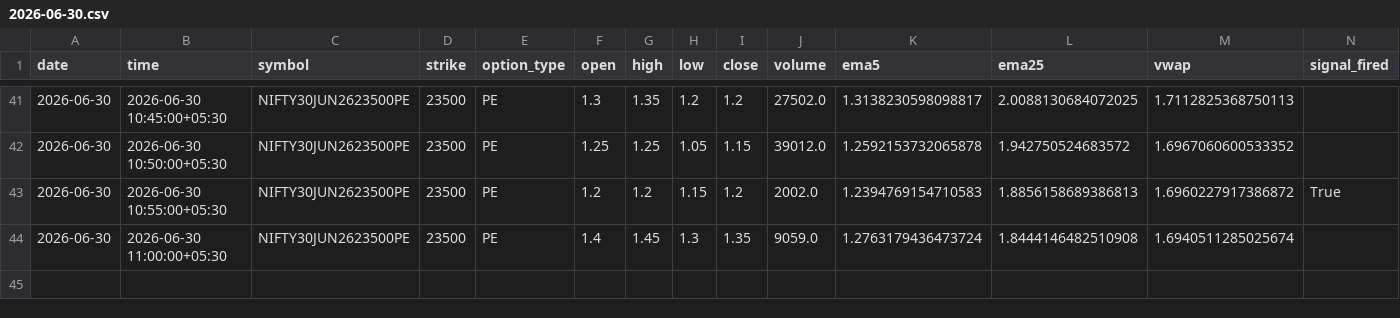
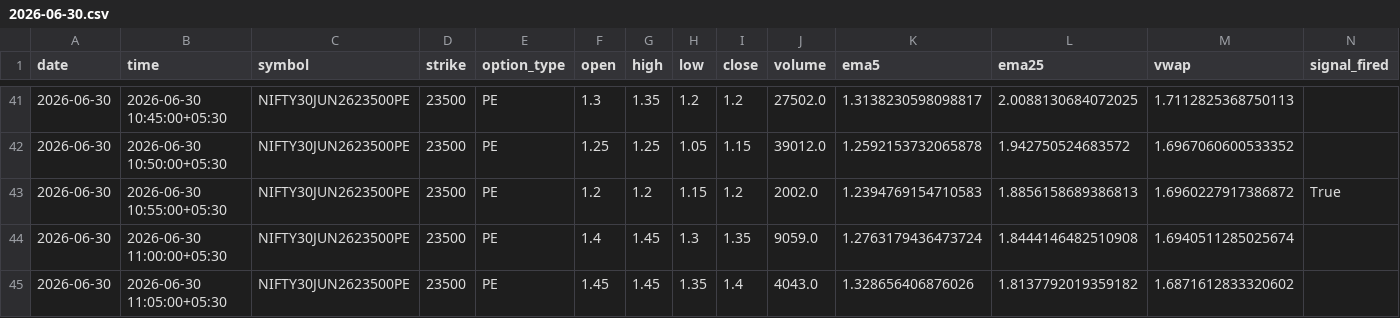
Before and after one commit to pagipari-hub/nifty-signal-generator, a CSV file: candle_history/2026-06-30.csv, drawn as a sheet; only a part is shown, gaps mark what is left out.

```diff
--- a/candle_history/2026-06-30.csv
+++ b/candle_history/2026-06-30.csv
@@ -44 +44,2 @@ date,time,symbol,strike,option_type,open,high,low,close,volume,ema5,ema25,vwap,s
 2026-06-30,2026-06-30 11:00:00+05:30,NIFTY30JUN2623500PE,23500,PE,1.4,1.45,1.3,1.35,9059.0,1.2763179436473724,1.8444146482510908,1.6940511285025674,
+2026-06-30,2026-06-30 11:05:00+05:30,NIFTY30JUN2623500PE,23500,PE,1.45,1.45,1.35,1.4,4043.0,1.328656406876026,1.8137792019359182,1.6871612833320602,
```
Also changed, not shown: 1 other file.
